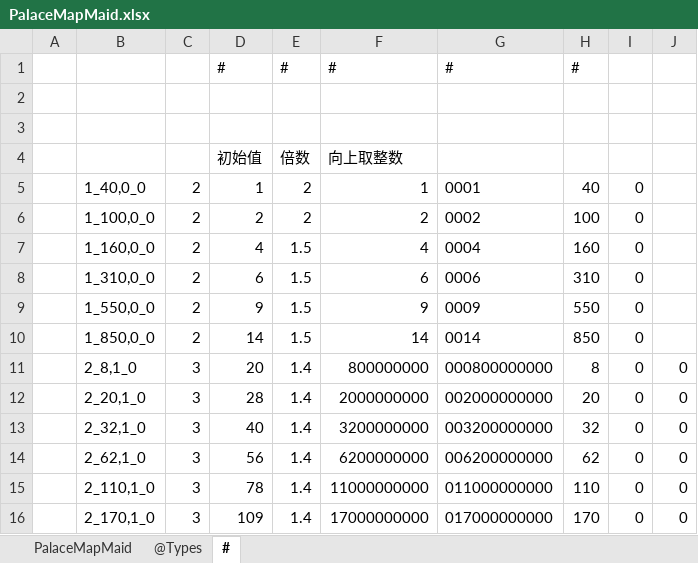
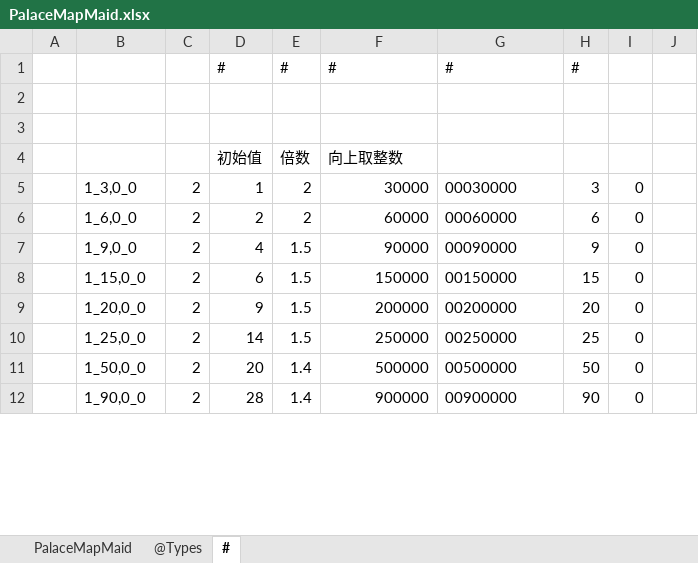
Before and after one commit to gaozhengshuang/familyfight, an Excel workbook: docs/excel/PalaceMapMaid.xlsx, sheet #, drawn as a sheet; only a part is shown; values as stored, in another font and other column widths than the file's, no borders; removed rows and columns are numbered as before the commit, all else as after; the diff covers the shown part only; the diff names each change by its address in the sheet, - before the commit and + after, or states it on an @@ line.

Commit message:
表提交

```diff
--- a/docs/excel/PalaceMapMaid.xlsx (sheet #)
+++ b/docs/excel/PalaceMapMaid.xlsx (sheet #)
-B5: 1_40,0_0
+B5: 1_3,0_0
-F5: 1
+F5: 30000
-G5: 0001
+G5: 00030000
-H5: 40
+H5: 3
-B6: 1_100,0_0
+B6: 1_6,0_0
-F6: 2
+F6: 60000
-G6: 0002
+G6: 00060000
-H6: 100
+H6: 6
-B7: 1_160,0_0
+B7: 1_9,0_0
-F7: 4
+F7: 90000
-G7: 0004
+G7: 00090000
-H7: 160
+H7: 9
-B8: 1_310,0_0
+B8: 1_15,0_0
-F8: 6
+F8: 150000
-G8: 0006
+G8: 00150000
-H8: 310
+H8: 15
-B9: 1_550,0_0
+B9: 1_20,0_0
-F9: 9
+F9: 200000
-G9: 0009
+G9: 00200000
-H9: 550
+H9: 20
-B10: 1_850,0_0
+B10: 1_25,0_0
-F10: 14
+F10: 250000
-G10: 0014
+G10: 00250000
-H10: 850
+H10: 25
-row 11:  | 2_8,1_0 | 3 | 20 | 1.4 | 800000000 | 000800000000 | 8 | 0 | 0
-row 12:  | 2_20,1_0 | 3 | 28 | 1.4 | 2000000000 | 002000000000 | 20 | 0 | 0
-row 13:  | 2_32,1_0 | 3 | 40 | 1.4 | 3200000000 | 003200000000 | 32 | 0 | 0
-row 14:  | 2_62,1_0 | 3 | 56 | 1.4 | 6200000000 | 006200000000 | 62 | 0 | 0
-row 15:  | 2_110,1_0 | 3 | 78 | 1.4 | 11000000000 | 011000000000 | 110 | 0 | 0
-row 16:  | 2_170,1_0 | 3 | 109 | 1.4 | 17000000000 | 017000000000 | 170 | 0 | 0
+row 11:  | 1_50,0_0 | 2 | 20 | 1.4 | 500000 | 00500000 | 50 | 0
+row 12:  | 1_90,0_0 | 2 | 28 | 1.4 | 900000 | 00900000 | 90 | 0
```
Also changed, not shown: 16 added rows, 12 removed rows and 2 edited cells elsewhere in this sheet, sheet PalaceMapMaid.
